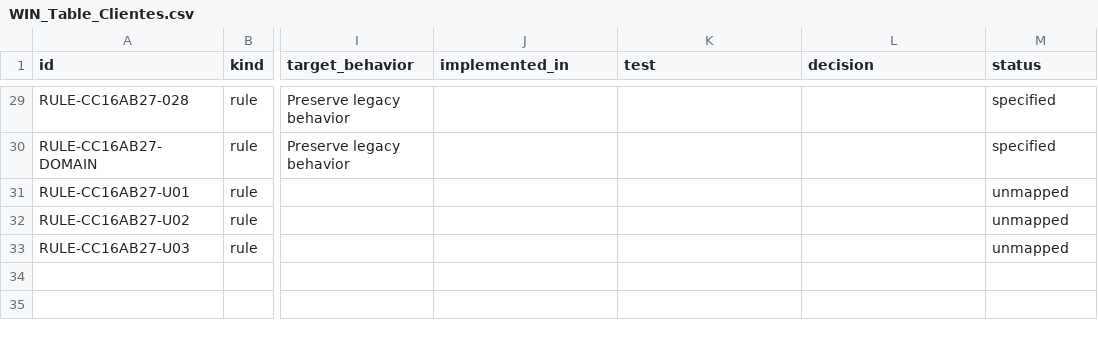
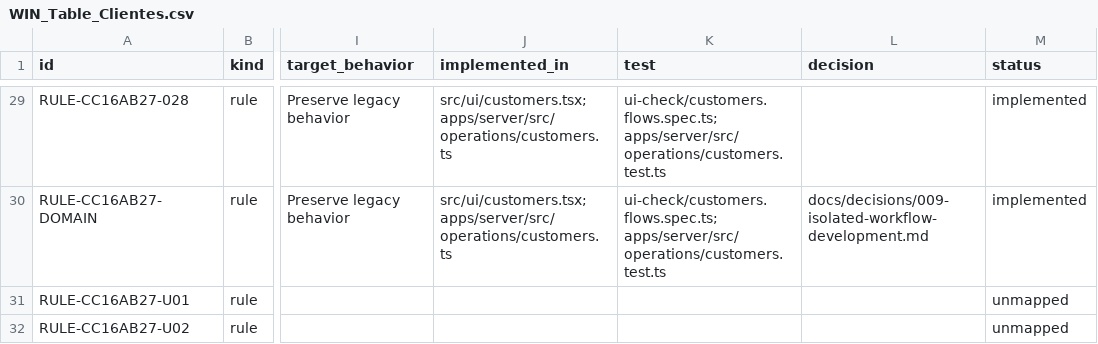
Before and after one commit to callmesora/gestao-oficinas, a CSV file: docs/parity/WIN_Table_Clientes.csv, drawn as a sheet; only a part is shown, gaps mark what is left out; the shorter side is filled out with more unchanged rows; the diff covers the shown part only; the diff names each change by its address in the sheet, - before the commit and + after, or states it on an @@ line.

Commit message:
MIG-7A deliver real customer workflow with PostgreSQL and imported-data checks

```diff
--- a/docs/parity/WIN_Table_Clientes.csv
+++ b/docs/parity/WIN_Table_Clientes.csv
-J29:J30 (implemented_in): (empty)
+J29:J30 (implemented_in): src/ui/customers.tsx; apps/server/src/operations/customers.ts
-K29:K30 (test): (empty)
+K29:K30 (test): ui-check/customers.flows.spec.ts; apps/server/src/operations/customers.test.ts
-M29:M30 (status): specified
+M29:M30 (status): implemented
-L30 (decision): (empty)
+L30 (decision): docs/decisions/009-isolated-workflow-development.md
```
Also changed, not shown: 81 edited cells elsewhere in this file, docs/parity/WIN_Form_Clientes.csv, 42 other files.
